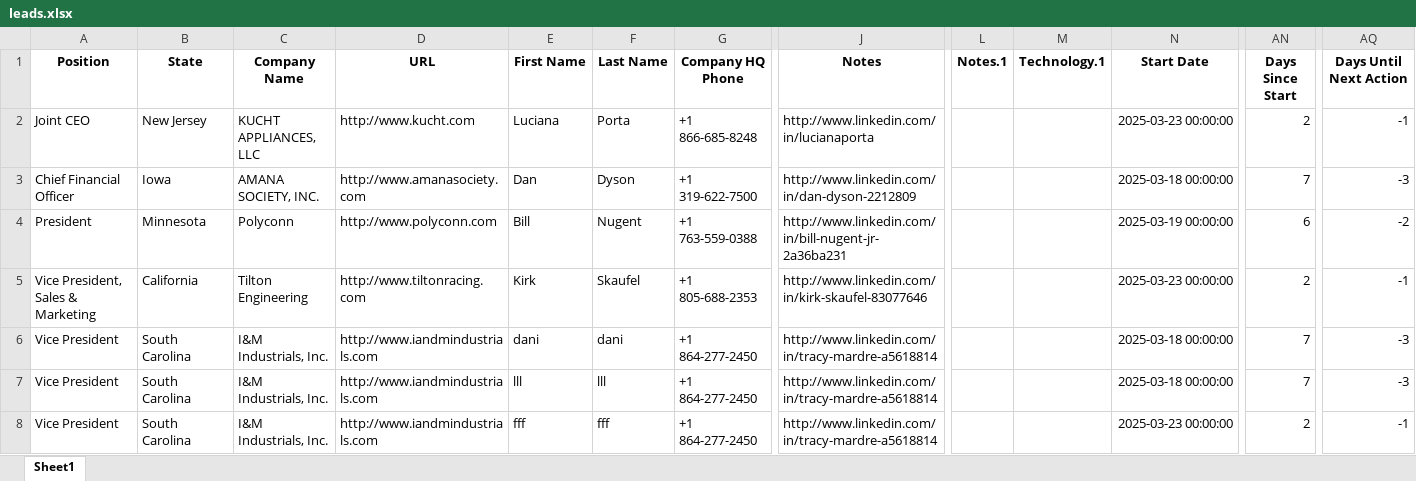
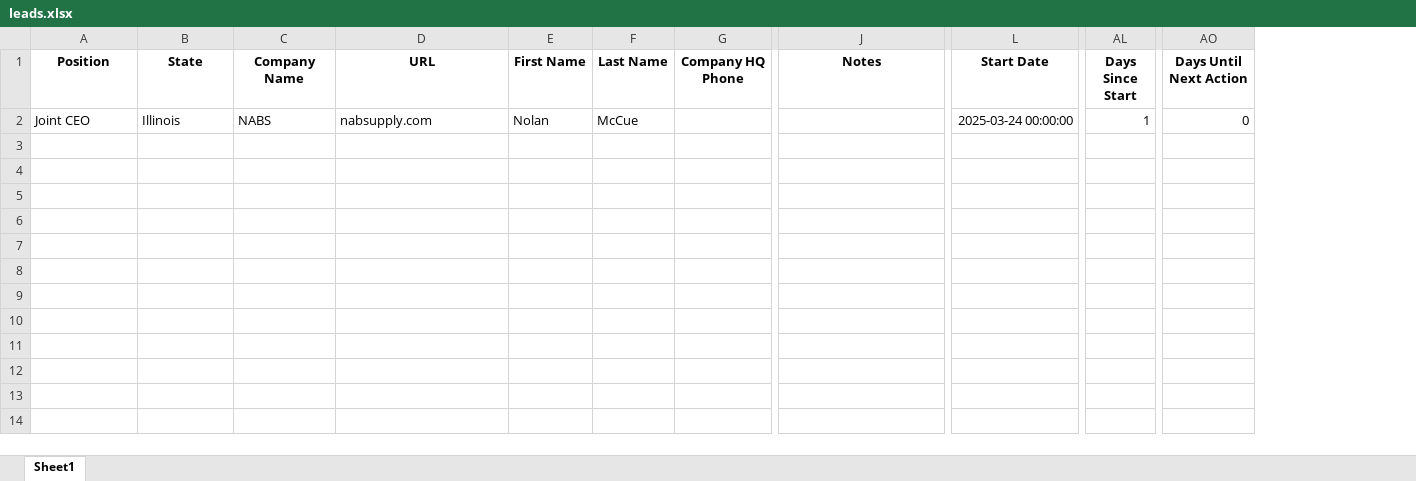
Before and after one commit to AndreAleman/crmai, an Excel workbook: leads.xlsx, sheet Sheet1, drawn as a sheet; only a part is shown, gaps mark what is left out; values as stored, in another font and other column widths than the file's, no borders; removed rows and columns are numbered as before the commit, all else as after; rows hold the shown columns only; the diff covers the shown part only; the diff names each change by its address in the sheet, - before the commit and + after, or states it on an @@ line.

```diff
--- a/leads.xlsx (sheet Sheet1)
+++ b/leads.xlsx (sheet Sheet1)
-column L (Notes.1), empty
-column M (Technology.1), empty
-B2 (State): New Jersey
+B2 (State): Illinois
-C2 (Company Name): KUCHT APPLIANCES, LLC
+C2 (Company Name): NABS
-D2 (URL): http://www.kucht.com
+D2 (URL): nabsupply.com
-E2 (First Name): Luciana
+E2 (First Name): Nolan
-F2 (Last Name): Porta
+F2 (Last Name): McCue
-G2 (Company HQ Phone): +1 866-685-8248
+G2 (Company HQ Phone): (empty)
-J2 (Notes): http://www.linkedin.com/in/lucianaporta
+J2 (Notes): (empty)
-L2 (Start Date): 2025-03-23 00:00:00
+L2 (Start Date): 2025-03-24 00:00:00
-AL2 (Days Since Start): 2
+AL2 (Days Since Start): 1
-AO2 (Days Until Next Action): -1
+AO2 (Days Until Next Action): 0
-row 3: Chief Financial Officer | Iowa | AMANA SOCIETY, INC. | http://www.amanasociety.com | Dan | Dyson | +1 319-622-7500 | http://www.linkedin.com/in/dan-dyson-2212809 |  |  | 2025-03-18 00:00:00 | 7 | -3
-row 4: President | Minnesota | Polyconn | http://www.polyconn.com | Bill | Nugent | +1 763-559-0388 | http://www.linkedin.com/in/bill-nugent-jr-2a36ba231 |  |  | 2025-03-19 00:00:00 | 6 | -2
-row 5: Vice President, Sales & Marketing | California | Tilton Engineering | http://www.tiltonracing.com | Kirk | Skaufel | +1 805-688-2353 | http://www.linkedin.com/in/kirk-skaufel-83077646 |  |  | 2025-03-23 00:00:00 | 2 | -1
-row 6: Vice President | South Carolina | I&M Industrials, Inc. | http://www.iandmindustrials.com | dani | dani | +1 864-277-2450 | http://www.linkedin.com/in/tracy-mardre-a5618814 |  |  | 2025-03-18 00:00:00 | 7 | -3
-row 7: Vice President | South Carolina | I&M Industrials, Inc. | http://www.iandmindustrials.com | lll | lll | +1 864-277-2450 | http://www.linkedin.com/in/tracy-mardre-a5618814 |  |  | 2025-03-18 00:00:00 | 7 | -3
-row 8: Vice President | South Carolina | I&M Industrials, Inc. | http://www.iandmindustrials.com | fff | fff | +1 864-277-2450 | http://www.linkedin.com/in/tracy-mardre-a5618814 |  |  | 2025-03-23 00:00:00 | 2 | -1
```
Also changed, not shown: 4 edited cells elsewhere in this sheet, todays_actions.xlsx, todays_actions_needing_update.xlsx, 2 other files.
